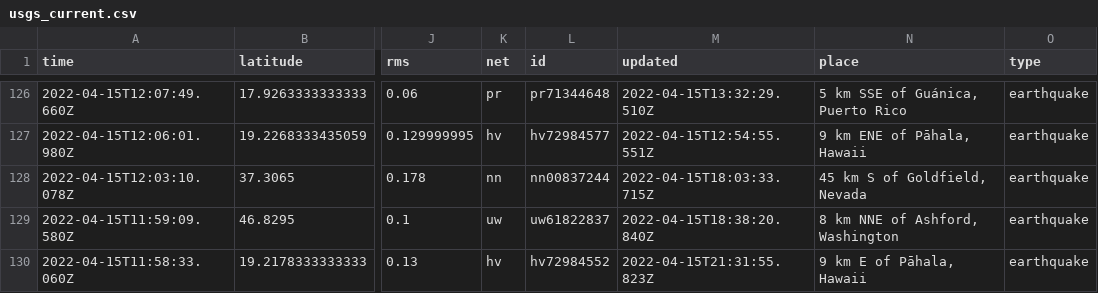
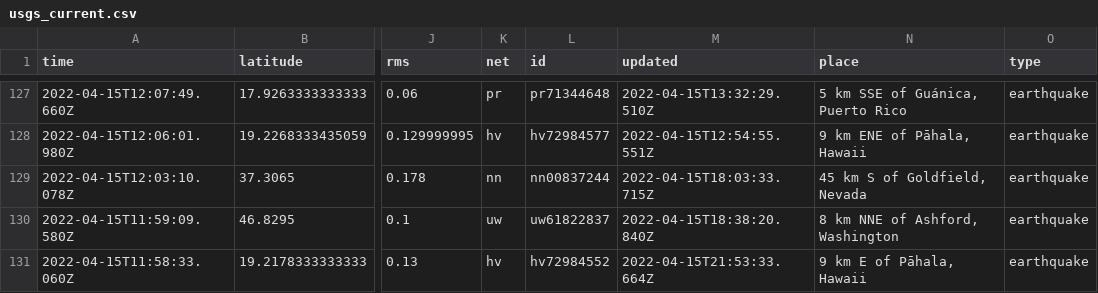
Before and after one commit to invisibae/nicar22-github-actions, a CSV file: usgs_current.csv, drawn as a sheet; only a part is shown, gaps mark what is left out; addresses are those after the commit; the diff covers the shown part only; the diff names each change by its address in the sheet, - before the commit and + after, or states it on an @@ line.

```diff
--- a/usgs_current.csv
+++ b/usgs_current.csv
-M131 (updated): 2022-04-15T21:31:55.823Z
+M131 (updated): 2022-04-15T21:53:33.664Z
```
Also changed, not shown: 2 added rows, 1 removed row and 5 edited cells elsewhere in this file, 1 other file.
